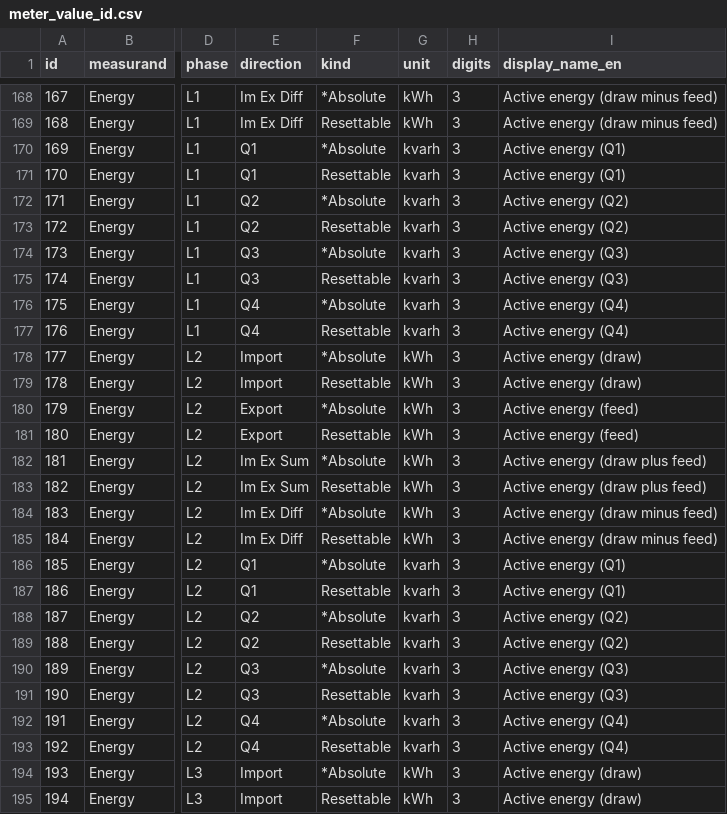
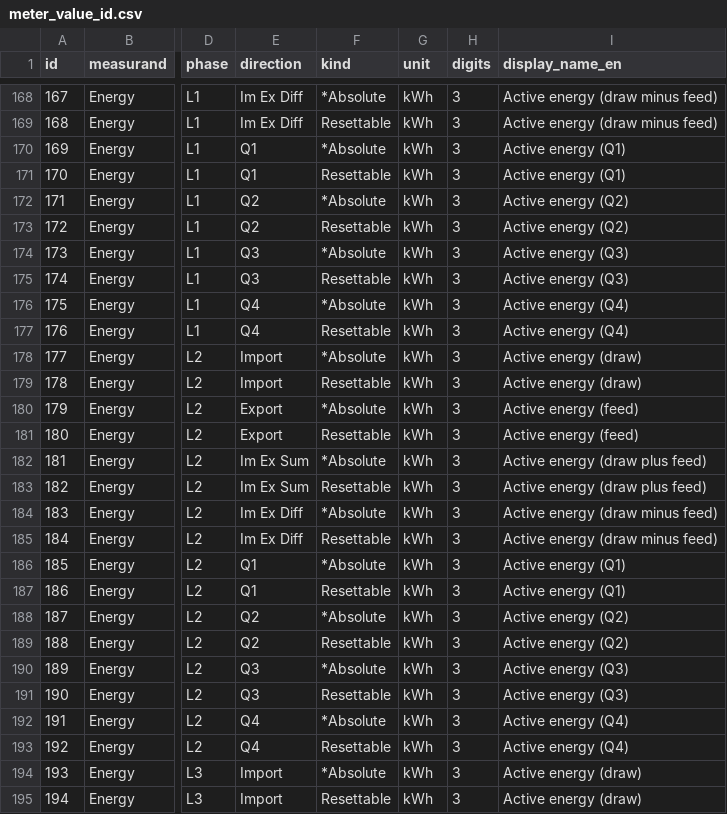
Before and after one commit to Tinkerforge/esp32-firmware, a CSV file: software/src/modules/meters/meter_value_id.csv, drawn as a sheet; only a part is shown, gaps mark what is left out; the diff covers the shown part only; the diff names each change by its address in the sheet, - before the commit and + after, or states it on an @@ line.

Commit message:
meters: Fix units of quadrant related power and energy value IDs

```diff
--- a/software/src/modules/meters/meter_value_id.csv
+++ b/software/src/modules/meters/meter_value_id.csv
-G170:G177 (unit): kvarh
+G170:G177 (unit): kWh
-G186:G193 (unit): kvarh
+G186:G193 (unit): kWh
```
Also changed, not shown: 48 edited cells elsewhere in this file.
